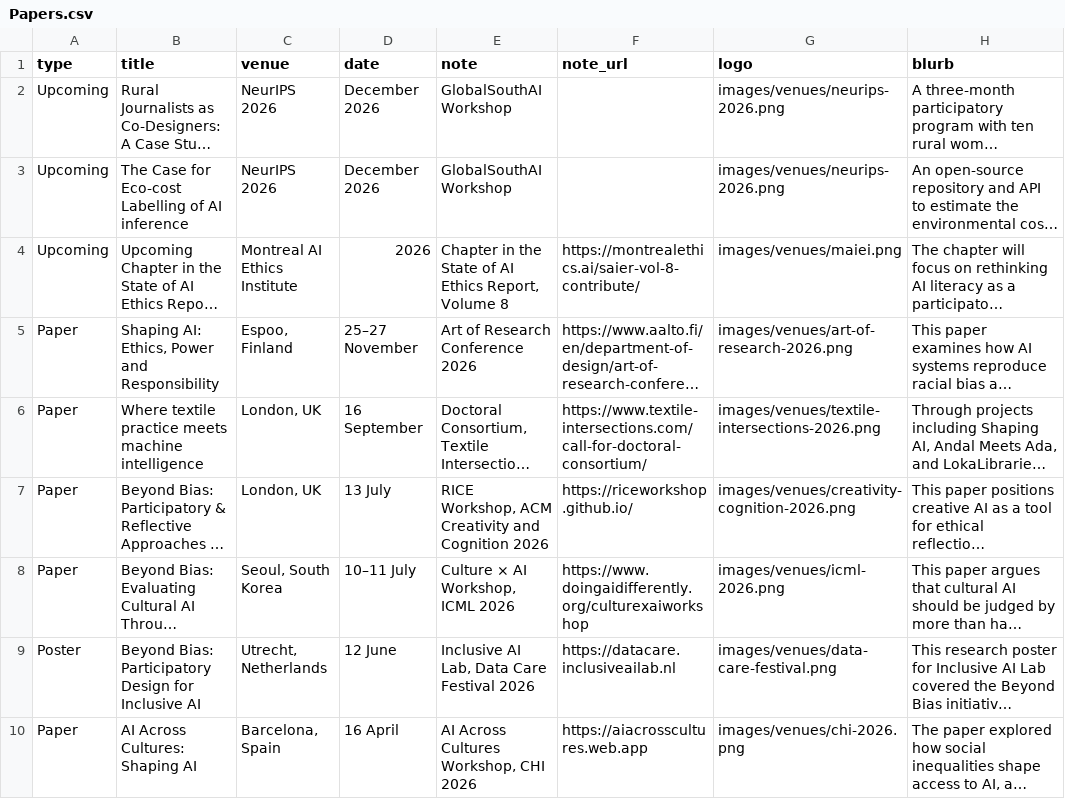
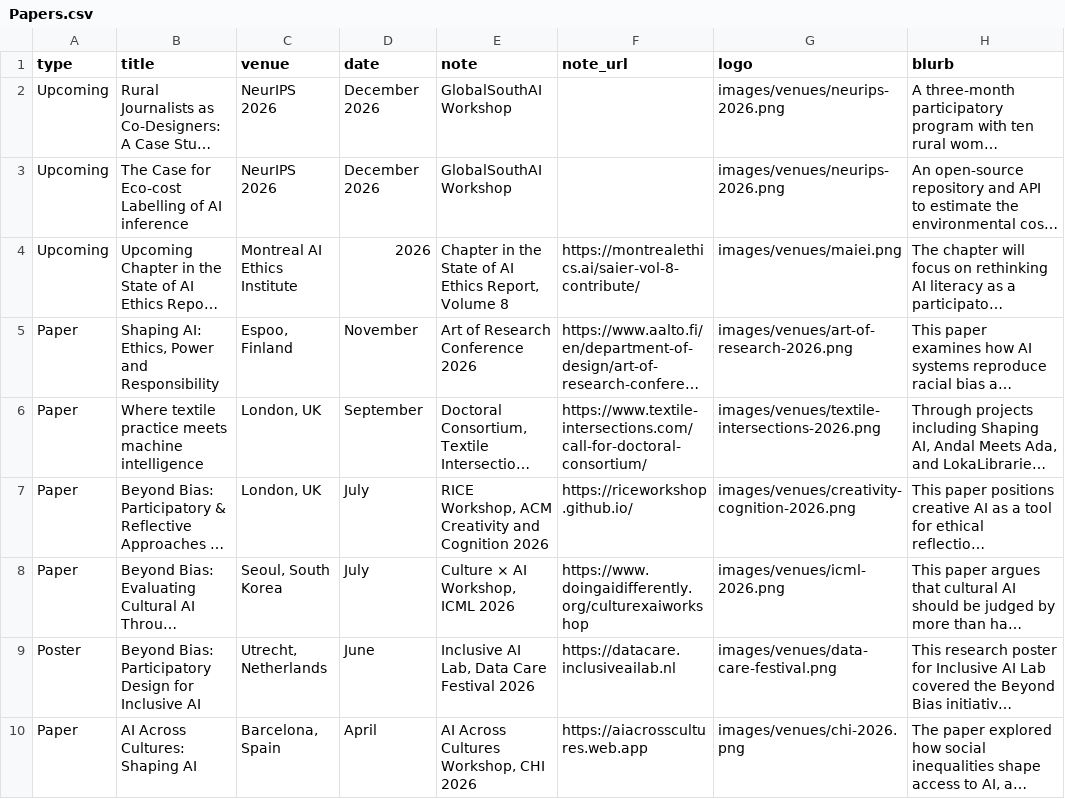
Before and after one commit to GooeyAI/gooey-static-pages, a CSV file: research/data/Papers.csv, drawn as a sheet; only a part is shown; long unchanged cells end in …; the diff names each change by its address in the sheet, - before the commit and + after, or states it on an @@ line.

Commit message:
Research list: months only, no exact dates

```diff
--- a/research/data/Papers.csv
+++ b/research/data/Papers.csv
-D5 (date): 25–27 November
+D5 (date): November
-D6 (date): 16 September
+D6 (date): September
-D7 (date): 13 July
+D7 (date): July
-D8 (date): 10–11 July
+D8 (date): July
-D9 (date): 12 June
+D9 (date): June
-D10 (date): 16 April
+D10 (date): April
```
Also changed, not shown: 1 other file.
